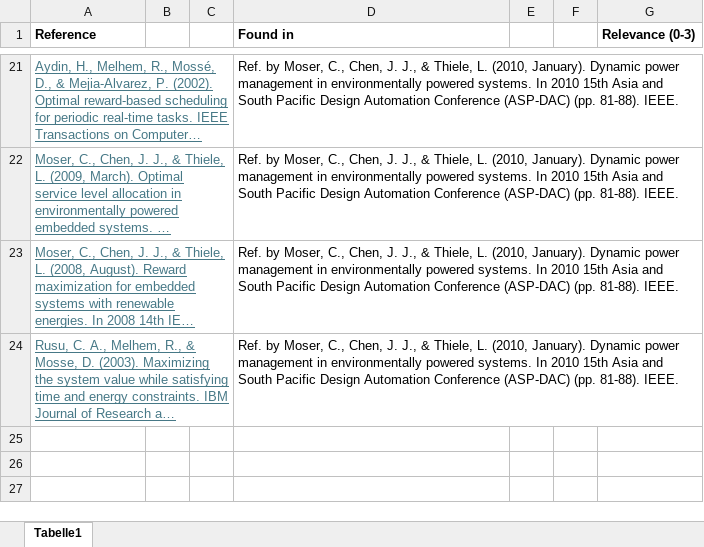
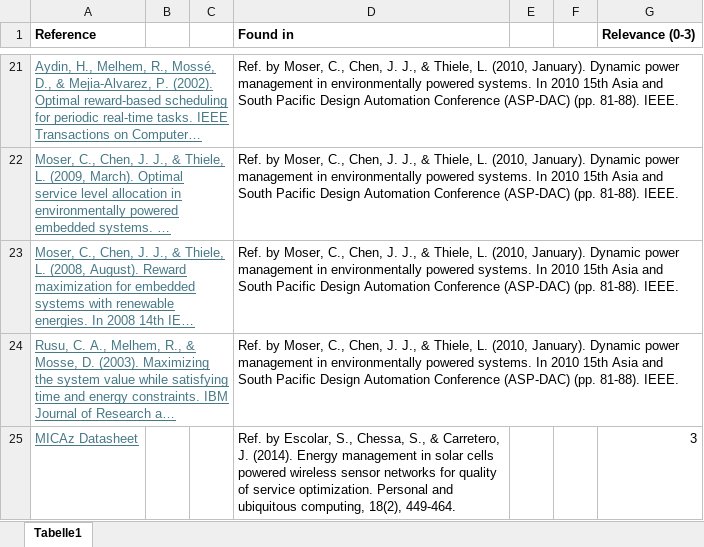
Before and after one commit to rriazn/energy-management-mcts, an Excel workbook: docs/Papers/iot_sensor_papers.xlsx, sheet Tabelle1, drawn as a sheet; only a part is shown, gaps mark what is left out; long unchanged cells end in …; values as stored, in another font and other column widths than the file's, no borders; the diff names each change by its address in the sheet, - before the commit and + after, or states it on an @@ line.

```diff
--- a/docs/Papers/iot_sensor_papers.xlsx (sheet Tabelle1)
+++ b/docs/Papers/iot_sensor_papers.xlsx (sheet Tabelle1)
+row 25: MICAz Datasheet |  |  | Ref. by Escolar, S., Chessa, S., & Carretero, J. (2014). Energy management in solar cells powered wireless sensor networks for quality of service optimization. Personal and ubiquitous computing, 18(2), 449-464. |  |  | 3
```
Also changed, not shown: docs/Results/statistics.xlsx, 47 other files.
